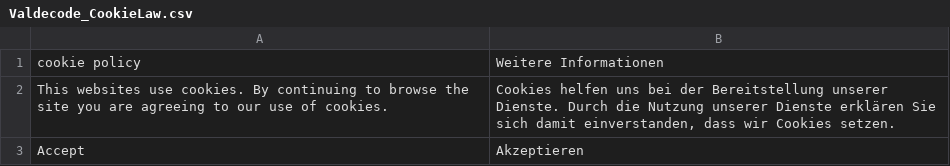
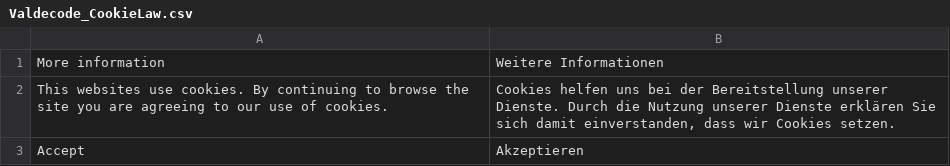
Before and after one commit to onlinebizsoft-magento1/magento-cookielaw, a CSV file: app/locale/de_DE/Valdecode_CookieLaw.csv, drawn as a sheet.

Commit message:
Fix translation

```diff
--- a/app/locale/de_DE/Valdecode_CookieLaw.csv
+++ b/app/locale/de_DE/Valdecode_CookieLaw.csv
@@ -1,2 +1,2 @@
-"cookie policy","Weitere Informationen"
+"More information","Weitere Informationen"
 "This websites use cookies. By continuing to browse the site you are agreeing to our use of cookies.","Cookies helfen uns bei der Bereitstellung unserer Dienste. Durch die Nutzung unserer Dienste erklären Sie sich damit einverstanden, dass wir Cookies setzen."
```
Also changed, not shown: app/locale/en_US/Valdecode_CookieLaw.csv, app/locale/es_ES/Valdecode_CookieLaw.csv, 4 other files.
